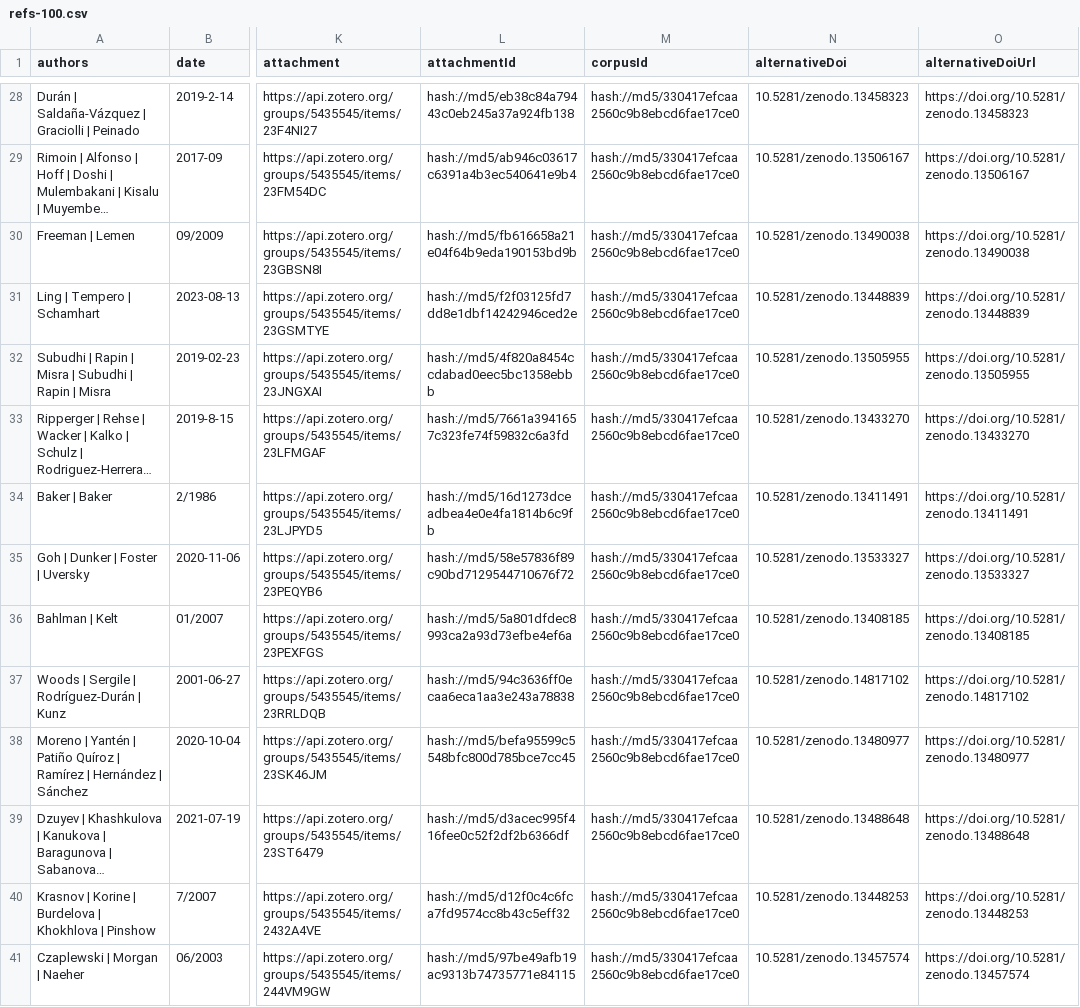
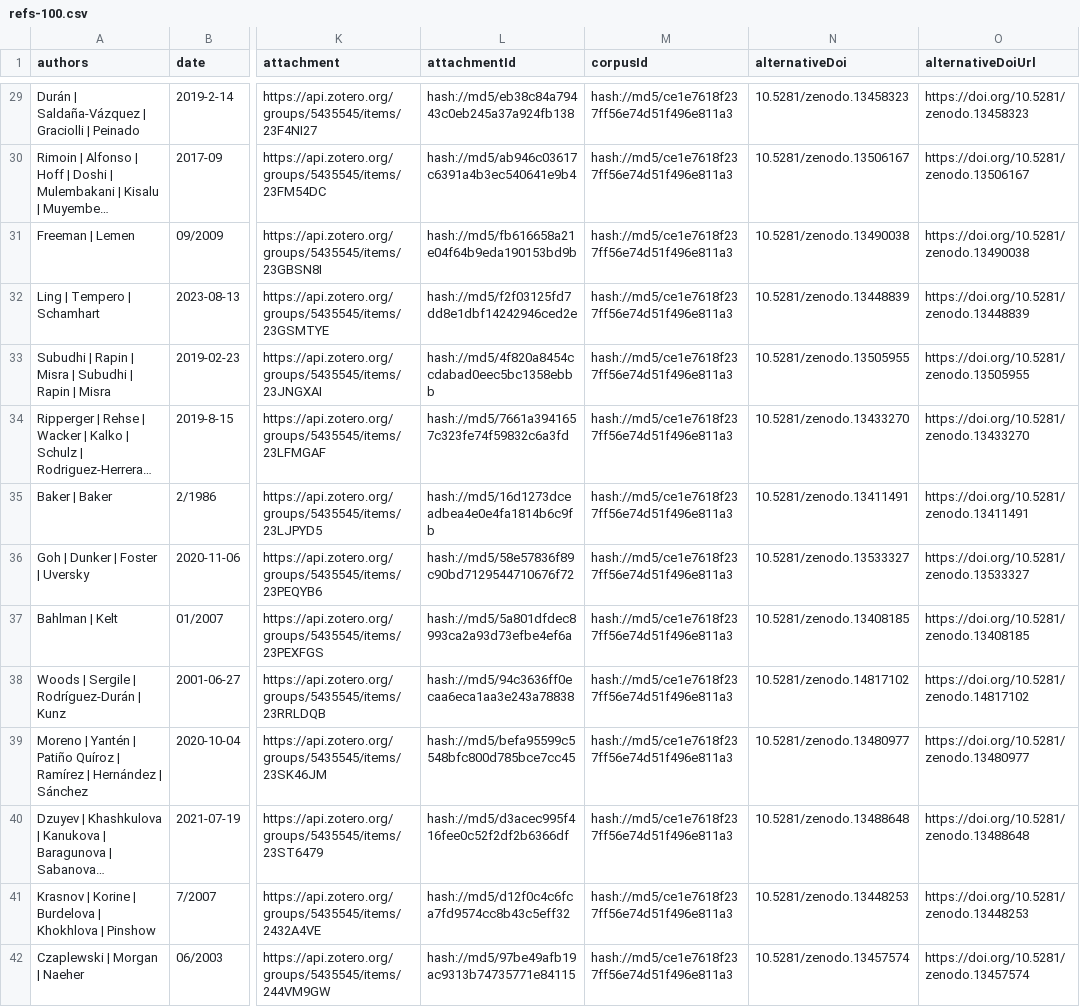
Before and after one commit to bat-literature/bat-literature.github.io, a CSV file: zenodo/refs-100.csv, drawn as a sheet; only a part is shown, gaps mark what is left out; long unchanged cells end in …; addresses are those after the commit; the diff covers the shown part only; the diff names each change by its address in the sheet, - before the commit and + after, or states it on an @@ line.

```diff
--- a/zenodo/refs-100.csv
+++ b/zenodo/refs-100.csv
-M29:M42 (corpusId): hash://md5/330417efcaa2560c9b8ebcd6fae17ce0
+M29:M42 (corpusId): hash://md5/ce1e7618f237ff56e74d51f496e811a3
```
Also changed, not shown: 2 added rows, 2 removed rows and 84 edited cells elsewhere in this file, zenodo/refs-100.tsv, 1 other file.
